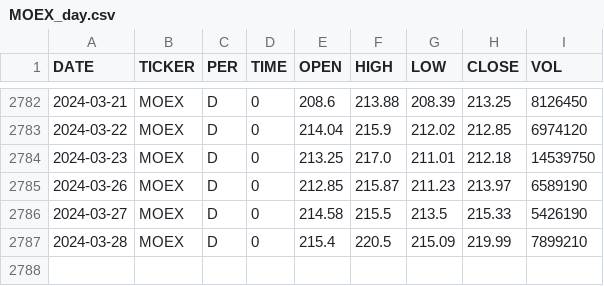
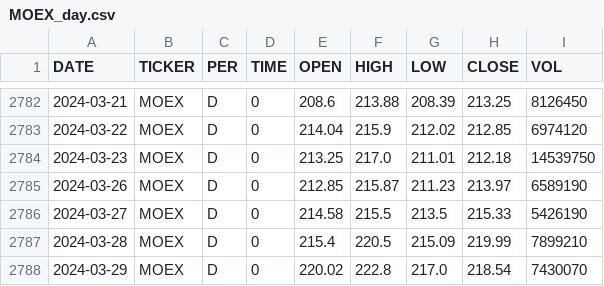
Before and after one commit to zakonreal/Stock, a CSV file: data/MOEX_day.csv, drawn as a sheet; only a part is shown, gaps mark what is left out.

```diff
--- a/data/MOEX_day.csv
+++ b/data/MOEX_day.csv
@@ -2787 +2787,2 @@ DATE,TICKER,PER,TIME,OPEN,HIGH,LOW,CLOSE,VOL
 2024-03-28,MOEX,D,0,215.4,220.5,215.09,219.99,7899210
+2024-03-29,MOEX,D,0,220.02,222.8,217.0,218.54,7430070
```
Also changed, not shown: data/GAZP_day.csv, data/ROSN_day.csv, 8 other files.
